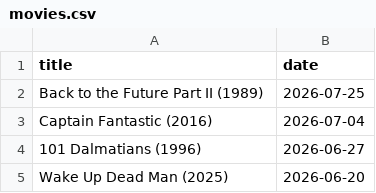
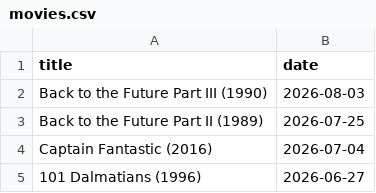
Before and after one commit to febog/mushu-movies, a CSV file: _data/movies.csv, drawn as a sheet; only a part is shown; the shorter side is filled out with more unchanged rows; the diff names each change by its address in the sheet, - before the commit and + after, or states it on an @@ line.

Commit message:
Update data

```diff
--- a/_data/movies.csv
+++ b/_data/movies.csv
+row 2: Back to the Future Part III (1990) | 2026-08-03
```
